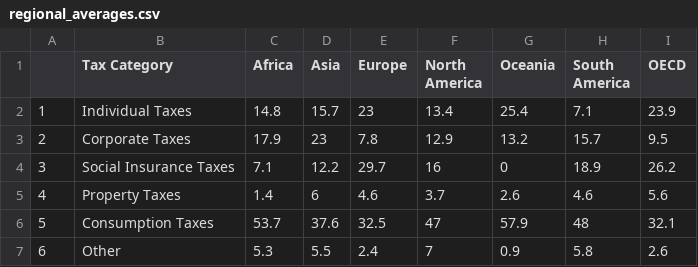
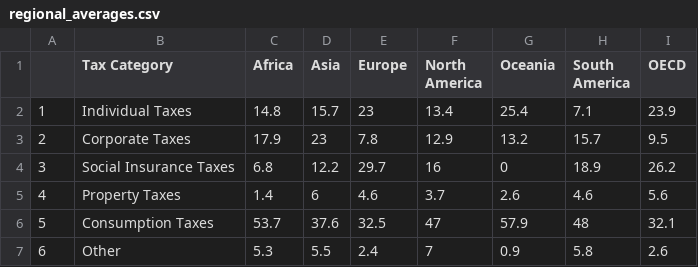
Before and after one commit to TaxFoundation/sources-of-government-revenue, a CSV file: final-outputs/regional_averages.csv, drawn as a sheet.

Commit message:
Correction and Documentation
Corrected mistake in R code (missing values for Ghana and Equatorial Guinea were set incorrectly). Added content to the README and the Source Documentation.

```diff
--- a/final-outputs/regional_averages.csv
+++ b/final-outputs/regional_averages.csv
@@ -3,3 +3,3 @@
 "2","Corporate Taxes",17.9,23,7.8,12.9,13.2,15.7,9.5
-"3","Social Insurance Taxes",7.1,12.2,29.7,16,0,18.9,26.2
+"3","Social Insurance Taxes",6.8,12.2,29.7,16,0,18.9,26.2
 "4","Property Taxes",1.4,6,4.6,3.7,2.6,4.6,5.6
```
Also changed, not shown: 2 other files.
